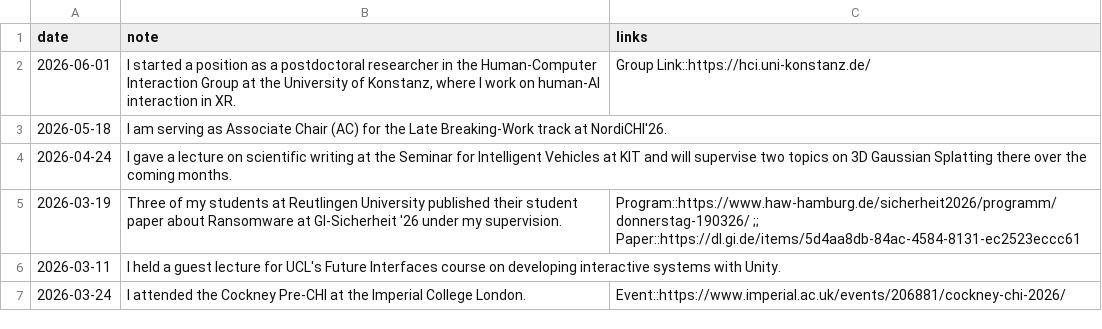
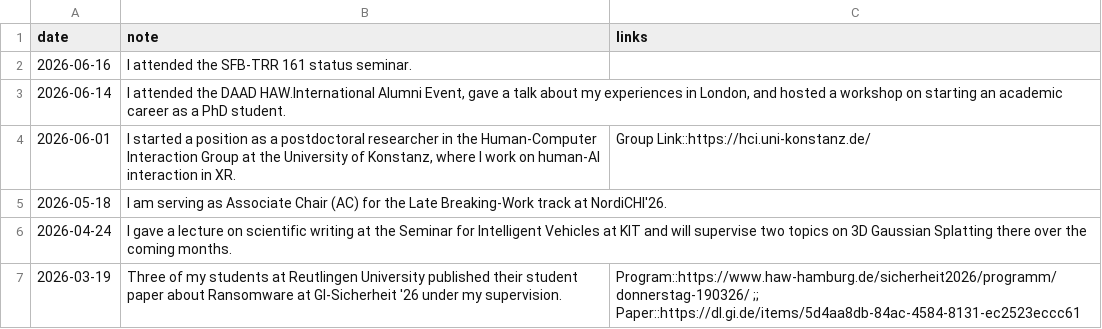
Before and after one commit to SchrammR/SchrammR.github.io, a CSV file: data/news.csv, drawn as a sheet; only a part is shown; the shorter side is filled out with more unchanged rows.

Commit message:
Add June event news

```diff
--- a/data/news.csv
+++ b/data/news.csv
@@ -1,2 +1,4 @@
 date;note;links
+2026-06-16;"I attended the SFB-TRR 161 status seminar.";
+2026-06-14;"I attended the DAAD HAW.International Alumni Event, gave a talk about my experiences in London, and hosted a workshop on starting an academic career as a PhD student.";
 2026-06-01;"I started a position as a postdoctoral researcher in the Human-Computer Interaction Group at the University of Konstanz, where I work on human-AI interaction in XR.";"Group Link::https://hci.uni-konstanz.de/"
```
